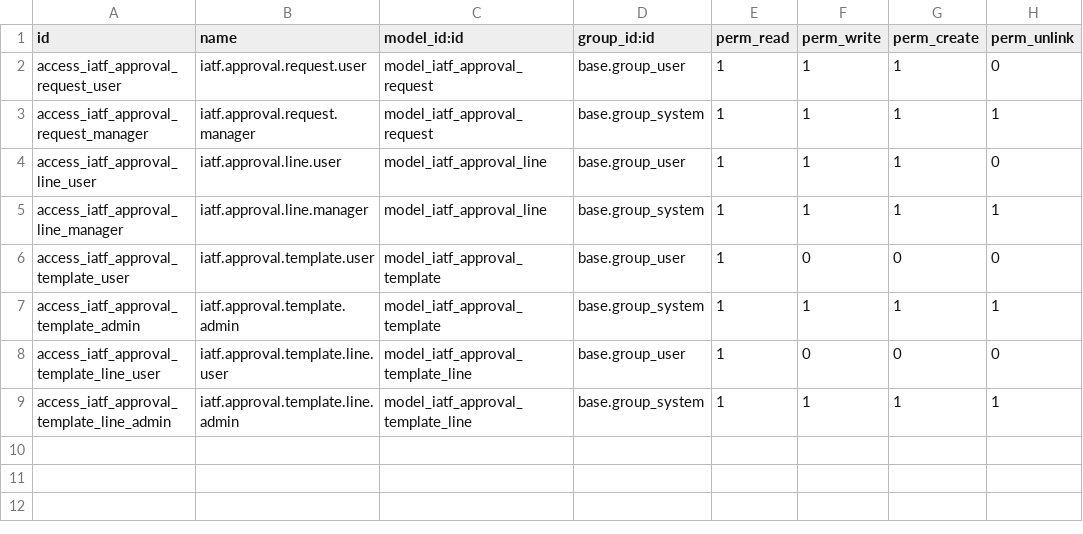
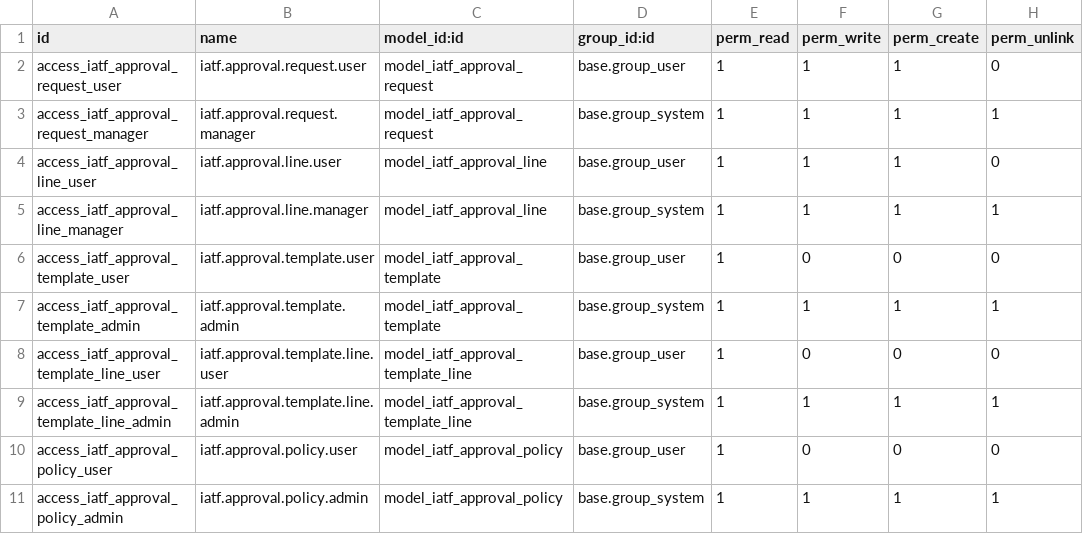
Before and after one commit to wilcoco/odoo, a CSV file: addons_custom/iatf_approval/security/ir.model.access.csv, drawn as a sheet; the diff names each change by its address in the sheet, - before the commit and + after, or states it on an @@ line.

```diff
--- a/addons_custom/iatf_approval/security/ir.model.access.csv
+++ b/addons_custom/iatf_approval/security/ir.model.access.csv
+row 10: access_iatf_approval_policy_user | iatf.approval.policy.user | model_iatf_approval_policy | base.group_user | 1 | 0 | 0 | 0
+row 11: access_iatf_approval_policy_admin | iatf.approval.policy.admin | model_iatf_approval_policy | base.group_system | 1 | 1 | 1 | 1
```
Also changed, not shown: addons_custom/escon_eapproval/security/ir.model.access.csv, 18 other files.
